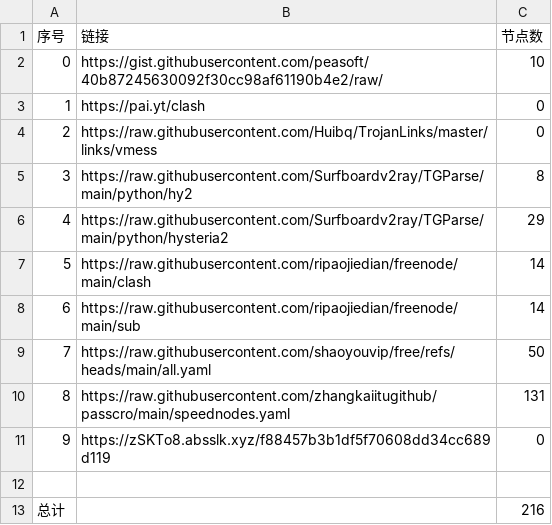
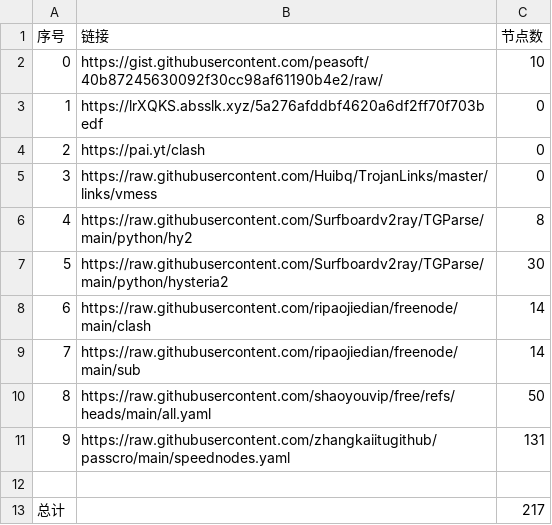
Before and after one commit to lukea99/nwalls, a CSV file: list_result.csv, drawn as a sheet; removed rows and columns are numbered as before the commit, all else as after; the diff names each change by its address in the sheet, - before the commit and + after, or states it on an @@ line.

```diff
--- a/list_result.csv
+++ b/list_result.csv
+row 3: 1 | https://lrXQKS.absslk.xyz/5a276afddbf4620a6df2ff70f703bedf | 0
@@ column A (序号) renumbered between rows 4 and 11 @@
-C7 (节点数): 29
+C7 (节点数): 30
-row 11: 9 | https://zSKTo8.absslk.xyz/f88457b3b1df5f70608dd34cc689d119 | 0
-C13 (节点数): 216
+C13 (节点数): 217
```
Also changed, not shown: 8 other files.
